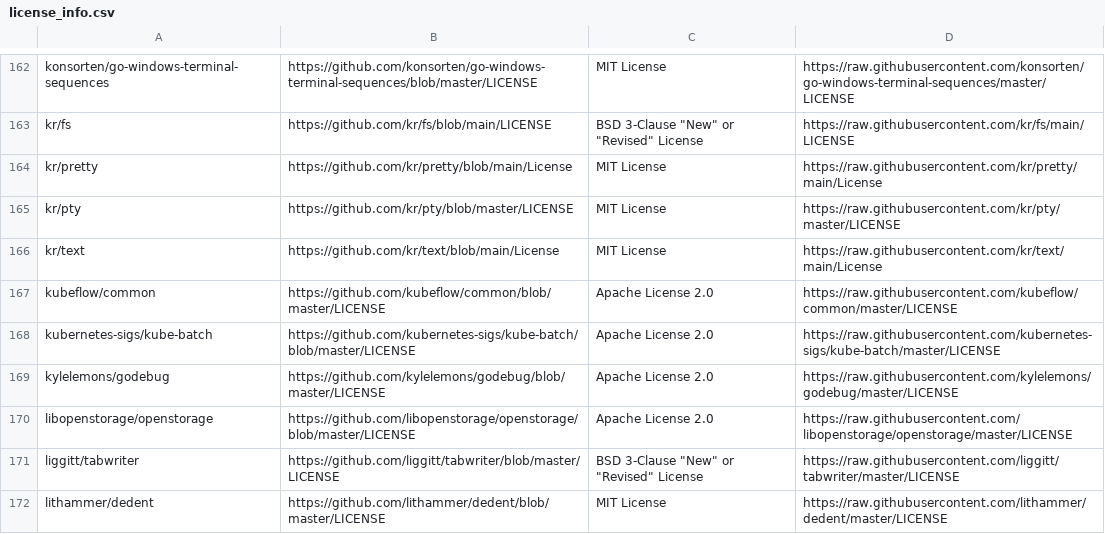
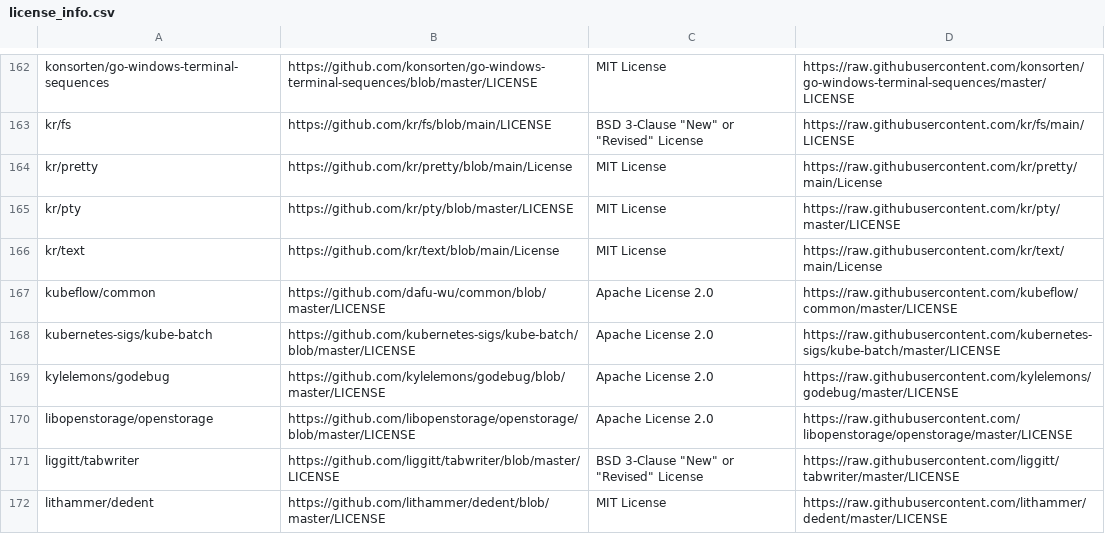
Before and after one commit to dafu-wu/mpi-operator, a CSV file: third_party_licenses/license_info.csv, drawn as a sheet; only a part is shown, gaps mark what is left out.

```diff
--- a/third_party_licenses/license_info.csv
+++ b/third_party_licenses/license_info.csv
@@ -166,3 +166,3 @@ kr/pty,https://github.com/kr/pty/blob/master/LICENSE,MIT License,https://raw.git
 kr/text,https://github.com/kr/text/blob/main/License,MIT License,https://raw.githubusercontent.com/kr/text/main/License
-kubeflow/common,https://github.com/kubeflow/common/blob/master/LICENSE,Apache License 2.0,https://raw.githubusercontent.com/kubeflow/common/master/LICENSE
+kubeflow/common,https://github.com/dafu-wu/common/blob/master/LICENSE,Apache License 2.0,https://raw.githubusercontent.com/kubeflow/common/master/LICENSE
 kubernetes-sigs/kube-batch,https://github.com/kubernetes-sigs/kube-batch/blob/master/LICENSE,Apache License 2.0,https://raw.githubusercontent.com/kubernetes-sigs/kube-batch/master/LICENSE
```
Also changed, not shown: 25 other files.
